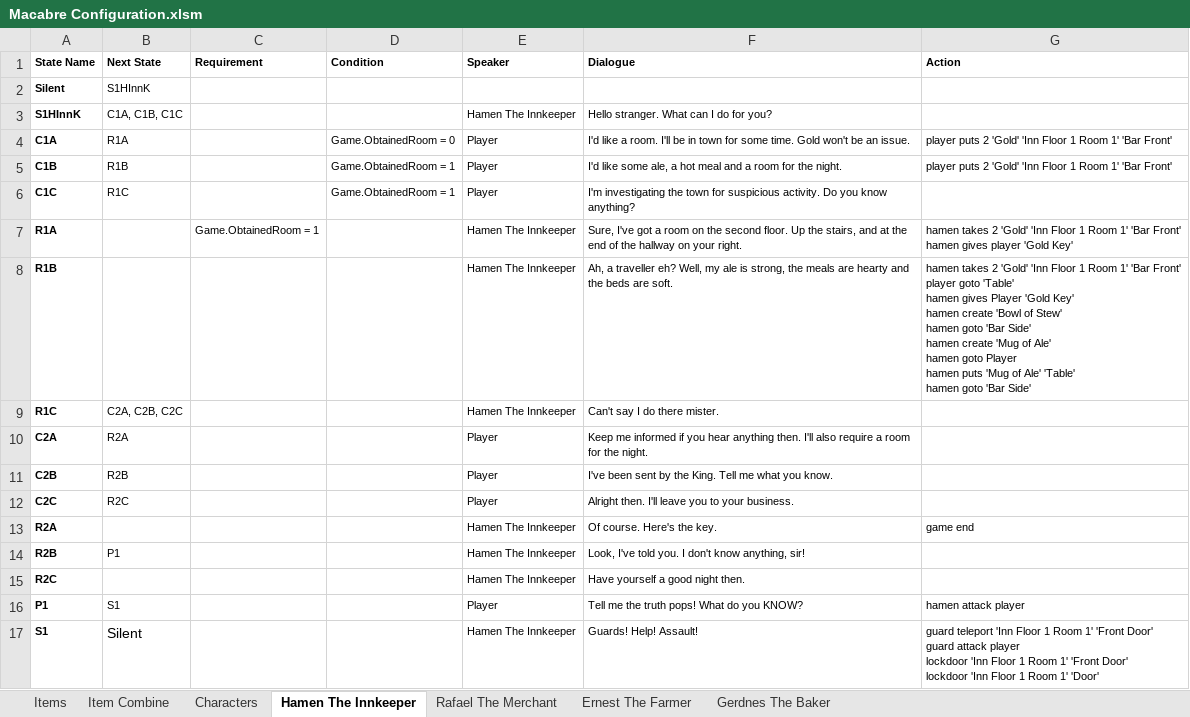
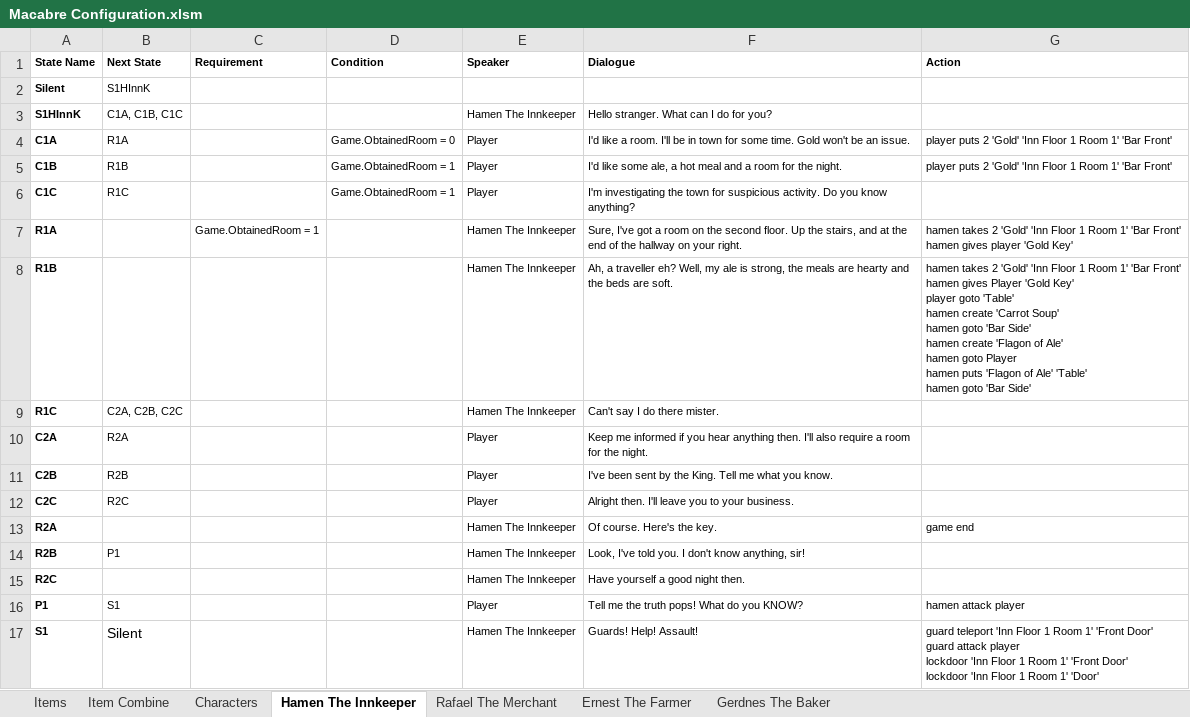
Before and after one commit to Vuwij/Macabre, an Excel workbook: Assets/Configuration/Macabre Configuration.xlsm, sheet Hamen The Innkeeper, drawn as a sheet; values as stored, in another font and other column widths than the file's, no borders; ↵ is a line break in a cell; the diff names each change by its address in the sheet, - before the commit and + after, or states it on an @@ line.

Commit message:
Added Documentation Pictures and Fixed bug
Fixed a bug where the character cannot be commanded with a shorted PUT action

```diff
--- a/Assets/Configuration/Macabre Configuration.xlsm (sheet Hamen The Innkeeper)
+++ b/Assets/Configuration/Macabre Configuration.xlsm (sheet Hamen The Innkeeper)
-G8 (Action): …'Bar Front' ↵ player goto 'Table' ↵ hamen gives Player 'Gold Key' ↵ hamen create 'Bowl of Stew' ↵ hamen goto 'Bar Side' ↵ hamen create 'Mug of Ale' ↵ hamen goto Player ↵ hamen puts 'Mug of Ale'…
+G8 (Action): …'Bar Front' ↵ hamen gives Player 'Gold Key' ↵ player goto 'Table' ↵ hamen create 'Carrot Soup' ↵ hamen goto 'Bar Side' ↵ hamen create 'Flagon of Ale' ↵ hamen goto Player ↵ hamen puts 'Flagon of Ale'…
```
Also changed, not shown: 14 other files.
